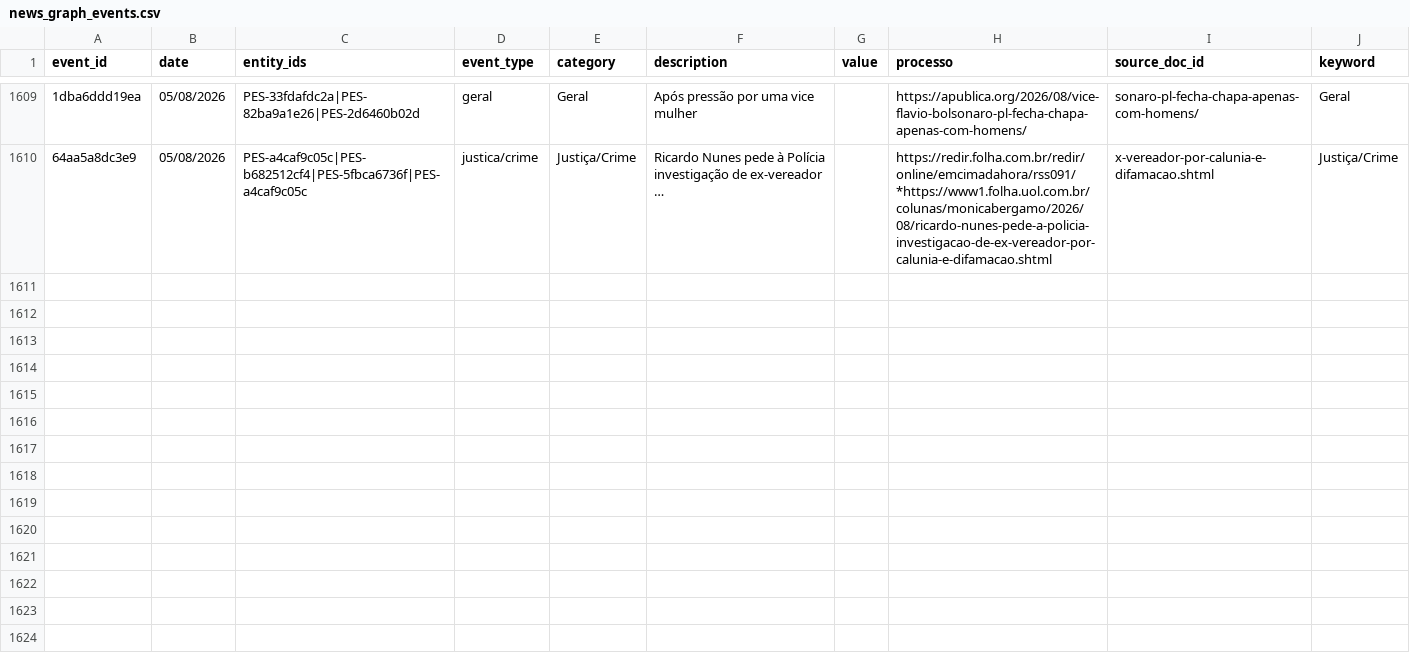
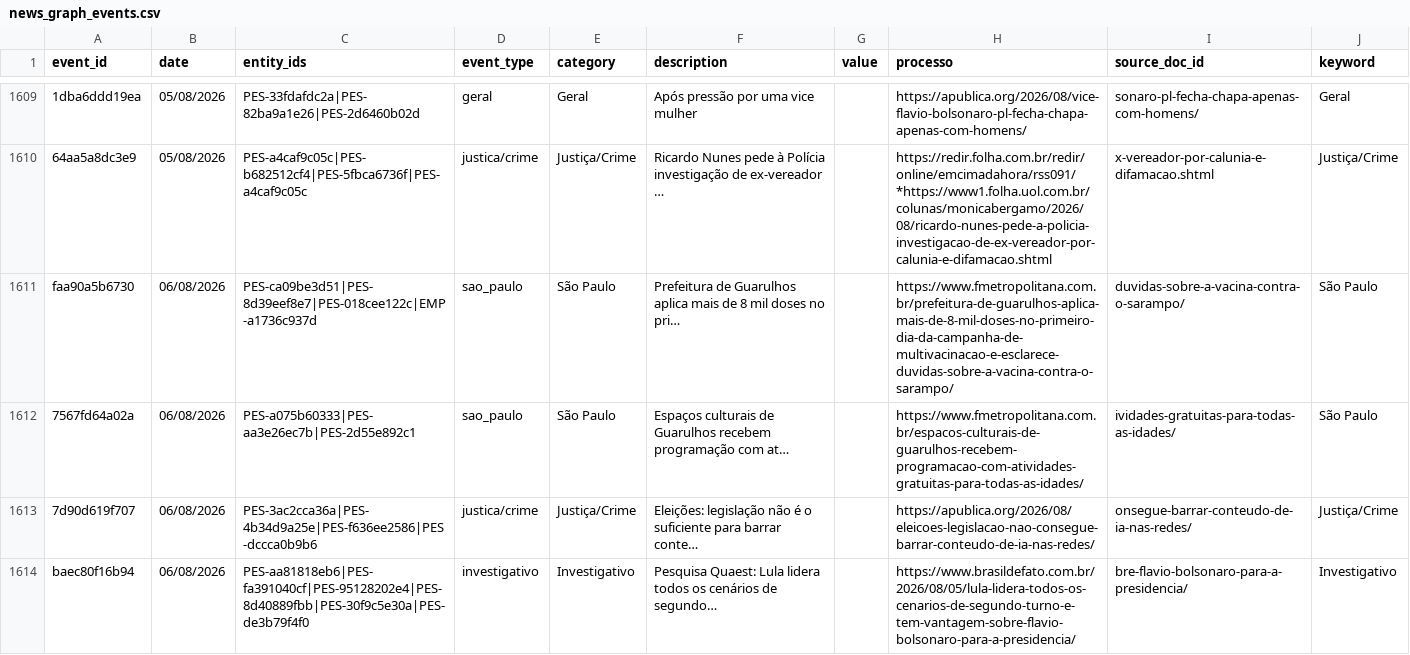
Before and after one commit to GuilhermeACRusso/monitor-de-not-cias, a CSV file: news_graph_events.csv, drawn as a sheet; only a part is shown, gaps mark what is left out; the diff covers the shown part only; the diff names each change by its address in the sheet, - before the commit and + after, or states it on an @@ line.

Commit message:
Update news ledger and entity graph

```diff
--- a/news_graph_events.csv
+++ b/news_graph_events.csv
+row 1611: faa90a5b6730 | 06/08/2026 | PES-ca09be3d51|PES-8d39eef8e7|PES-018cee122c|EMP-a1736c937d | sao_paulo | São Paulo | Prefeitura de Guarulhos aplica mais de 8 mil doses no pri… |  | https://www.fmetropolitana.com.br/prefeitura-de-guarulhos-aplica-mais-de-8-mil-doses-no-primeiro-dia-da-campanha-de-multivacinacao-e-esclarece-duvidas-sobre-a-vacina-contra-o-sarampo/ | duvidas-sobre-a-vacina-contra-o-sarampo/ | São Paulo
+row 1612: 7567fd64a02a | 06/08/2026 | PES-a075b60333|PES-aa3e26ec7b|PES-2d55e892c1 | sao_paulo | São Paulo | Espaços culturais de Guarulhos recebem programação com at… |  | https://www.fmetropolitana.com.br/espacos-culturais-de-guarulhos-recebem-programacao-com-atividades-gratuitas-para-todas-as-idades/ | ividades-gratuitas-para-todas-as-idades/ | São Paulo
+row 1613: 7d90d619f707 | 06/08/2026 | PES-3ac2cca36a|PES-4b34d9a25e|PES-f636ee2586|PES-dccca0b9b6 | justica/crime | Justiça/Crime | Eleições: legislação não é o suficiente para barrar conte… |  | https://apublica.org/2026/08/eleicoes-legislacao-nao-consegue-barrar-conteudo-de-ia-nas-redes/ | onsegue-barrar-conteudo-de-ia-nas-redes/ | Justiça/Crime
+row 1614: baec80f16b94 | 06/08/2026 | PES-aa81818eb6|PES-fa391040cf|PES-95128202e4|PES-8d40889fbb|PES-30f9c5e30a|PES-de3b79f4f0 | investigativo | Investigativo | Pesquisa Quaest: Lula lidera todos os cenários de segundo… |  | https://www.brasildefato.com.br/2026/08/05/lula-lidera-todos-os-cenarios-de-segundo-turno-e-tem-vantagem-sobre-flavio-bolsonaro-para-a-presidencia/ | bre-flavio-bolsonaro-para-a-presidencia/ | Investigativo
```
Also changed, not shown: 11 added rows elsewhere in this file, news_graph_entities.csv, news_ledger.csv, 1 other file.
